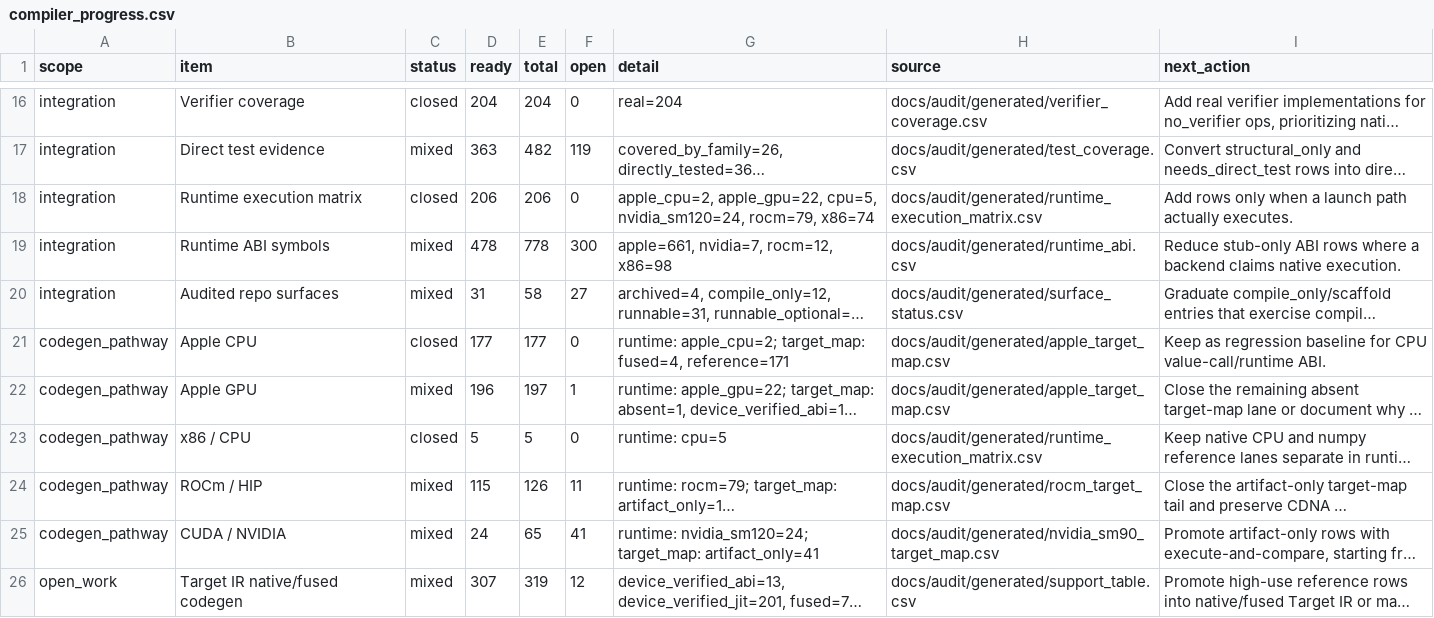
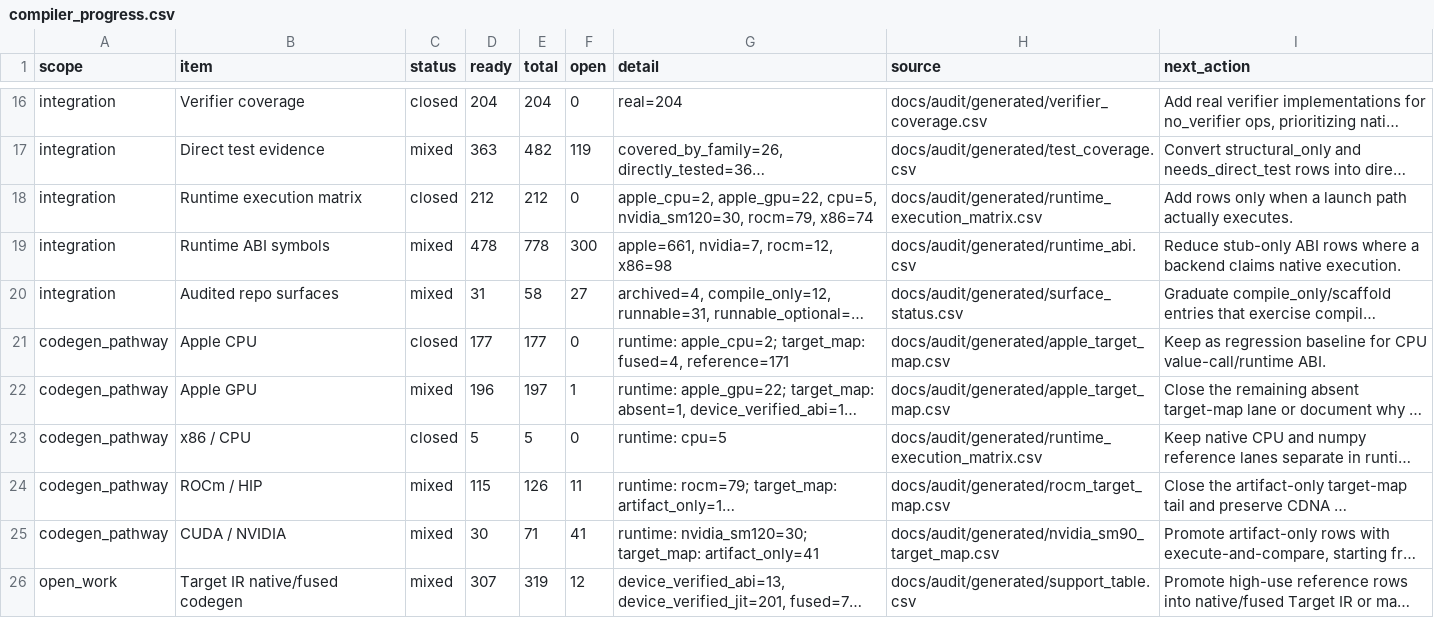
Before and after one commit to gstoner/tessera, a CSV file: docs/audit/generated/compiler_progress.csv, drawn as a sheet; only a part is shown, gaps mark what is left out; long unchanged cells end in …; the diff names each change by its address in the sheet, - before the commit and + after, or states it on an @@ line.

```diff
--- a/docs/audit/generated/compiler_progress.csv
+++ b/docs/audit/generated/compiler_progress.csv
-D18 (ready): 206
+D18 (ready): 212
-E18 (total): 206
+E18 (total): 212
-G18 (detail): …apple_gpu=22, cpu=5, nvidia_sm120=24, rocm=79, x86=74
+G18 (detail): …apple_gpu=22, cpu=5, nvidia_sm120=30, rocm=79, x86=74
-D25 (ready): 24
+D25 (ready): 30
-E25 (total): 65
+E25 (total): 71
-G25 (detail): runtime: nvidia_sm120=24; target_map: artifact_only=41
+G25 (detail): runtime: nvidia_sm120=30; target_map: artifact_only=41
```
Also changed, not shown: docs/audit/generated/autodiff_connection_ledger.csv, docs/audit/generated/e2e_fleet.csv, 43 other files.
